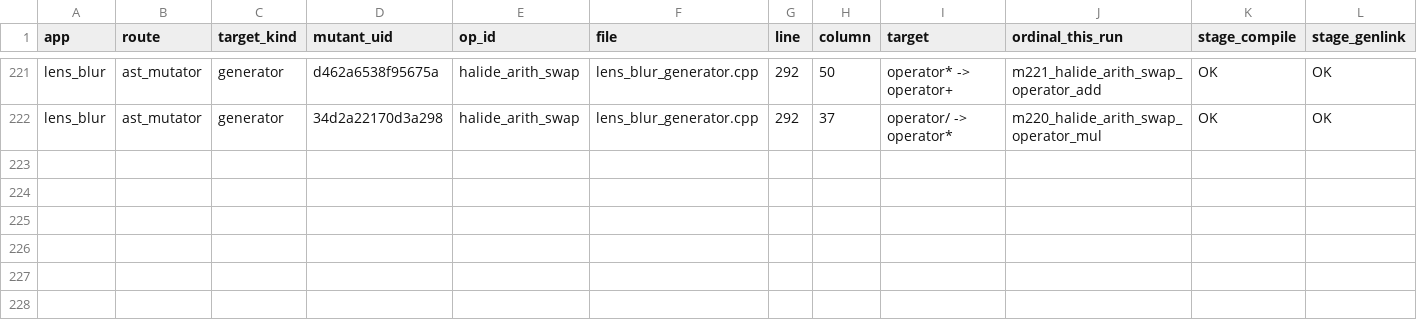
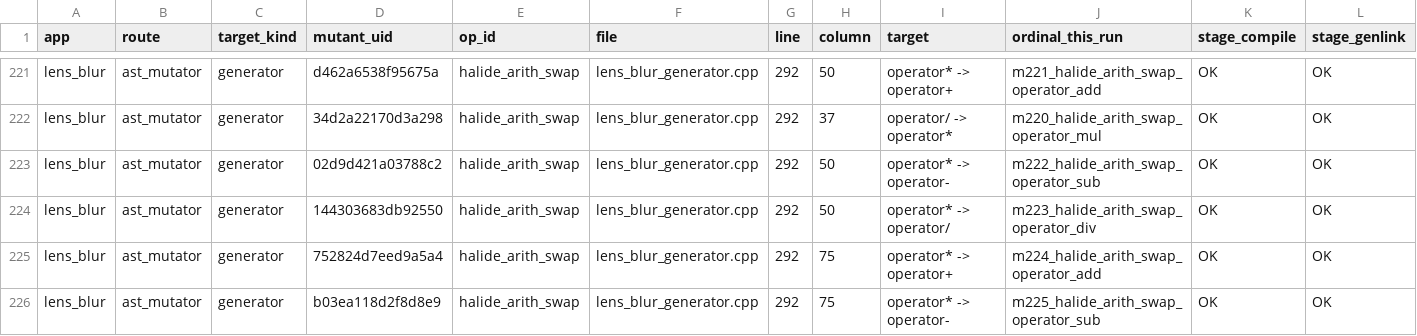
Before and after one commit to ardier/Halide-mutation, a CSV file: mutation/ast-generator-route/results/lens_blur-gen.csv, drawn as a sheet; only a part is shown, gaps mark what is left out; rows hold the shown columns only; the diff names each change by its address in the sheet, - before the commit and + after, or states it on an @@ line.

Commit message:
mutation: incremental snapshot
Committed automatically as results land, so nothing sits only on
/mnt/scratch1. Sweeps still running: 2.

Per app (M = points identified at emit time, from the run log,
not from the rows written, so a PARTIAL is reported as partial
rather than as a smaller complete run):

  bilateral_grid           generator   COMPLETE  191 of 191 evaluated, 191 run, 190 killed, 0 equivalent
  blur                     generator   COMPLETE  30 of 30 evaluated, 30 run, 30 killed, 0 equivalent
  conv_layer               generator   COMPLETE  9 of 9 evaluated, 9 run, 9 killed, 0 equivalent
  depthwise_separable_conv generator   COMPLETE  77 of 77 evaluated, 76 run, 65 killed, 1 equivalent
  harris                   generator   COMPLETE  231 of 231 evaluated, 231 run, 231 killed, 0 equivalent
  hist                     generator   COMPLETE  90 of 90 evaluated, 90 run, 90 killed, 0 equivalent
  iir_blur                 generator   COMPLETE  39 of 39 evaluated, 39 run, 37 killed, 0 equivalent
  interpolate              generator   COMPLETE  117 of 117 evaluated, 115 run, 107 killed, 2 equivalent
  lens_blur                generator   PARTIAL   225 of 253 evaluated, 225 run, 79 killed, 0 equivalent
  local_laplacian          generator   COMPLETE  243 of 243 evaluated, 243 run, 238 killed, 0 equivalent
  max_filter               generator   COMPLETE  62 of 62 evaluated, 60 run, 55 killed, 2 equivalent
  nl_means                 generator   COMPLETE  55 of 55 evaluated, 55 run, 55 killed, 0 equivalent
  stencil_chain            generator   COMPLETE  12 of 12 evaluated, 8 run, 8 killed, 0 equivalent
  unsharp                  generator   COMPLETE  135 of 135 evaluated, 135 run, 135 killed, 0 equivalent
  fft                      emitted C++ COMPLETE  2247 of 2247 evaluated, 1521 run, 860 killed, 690 equivalent
  resize                   emitted C++ COMPLETE  8435 of 8435 evaluated, 7601 run, 1150 killed, 739 equivalent
  wavelet                  emitted C++ COMPLETE  1524 of 1524 evaluated, 1214 run, 306 killed, 274 equivalent

  TOTAL  13722 of 13750 points evaluated, 11843 run, 3645 killed, 1708 proven equivalent

Rows are streamed one per mutant and flushed, so every
PARTIAL file above is valid as far as it goes.

```diff
--- a/mutation/ast-generator-route/results/lens_blur-gen.csv
+++ b/mutation/ast-generator-route/results/lens_blur-gen.csv
+row 223: lens_blur | ast_mutator | generator | 02d9d421a03788c2 | halide_arith_swap | lens_blur_generator.cpp | 292 | 50 | operator* -> operator- | m222_halide_arith_swap_operator_sub | OK | OK
+row 224: lens_blur | ast_mutator | generator | 144303683db92550 | halide_arith_swap | lens_blur_generator.cpp | 292 | 50 | operator* -> operator/ | m223_halide_arith_swap_operator_div | OK | OK
+row 225: lens_blur | ast_mutator | generator | 752824d7eed9a5a4 | halide_arith_swap | lens_blur_generator.cpp | 292 | 75 | operator* -> operator+ | m224_halide_arith_swap_operator_add | OK | OK
+row 226: lens_blur | ast_mutator | generator | b03ea118d2f8d8e9 | halide_arith_swap | lens_blur_generator.cpp | 292 | 75 | operator* -> operator- | m225_halide_arith_swap_operator_sub | OK | OK
```
Also changed, not shown: mutation/ast-generator-route/results/SUMMARY.csv, 2 other files.
